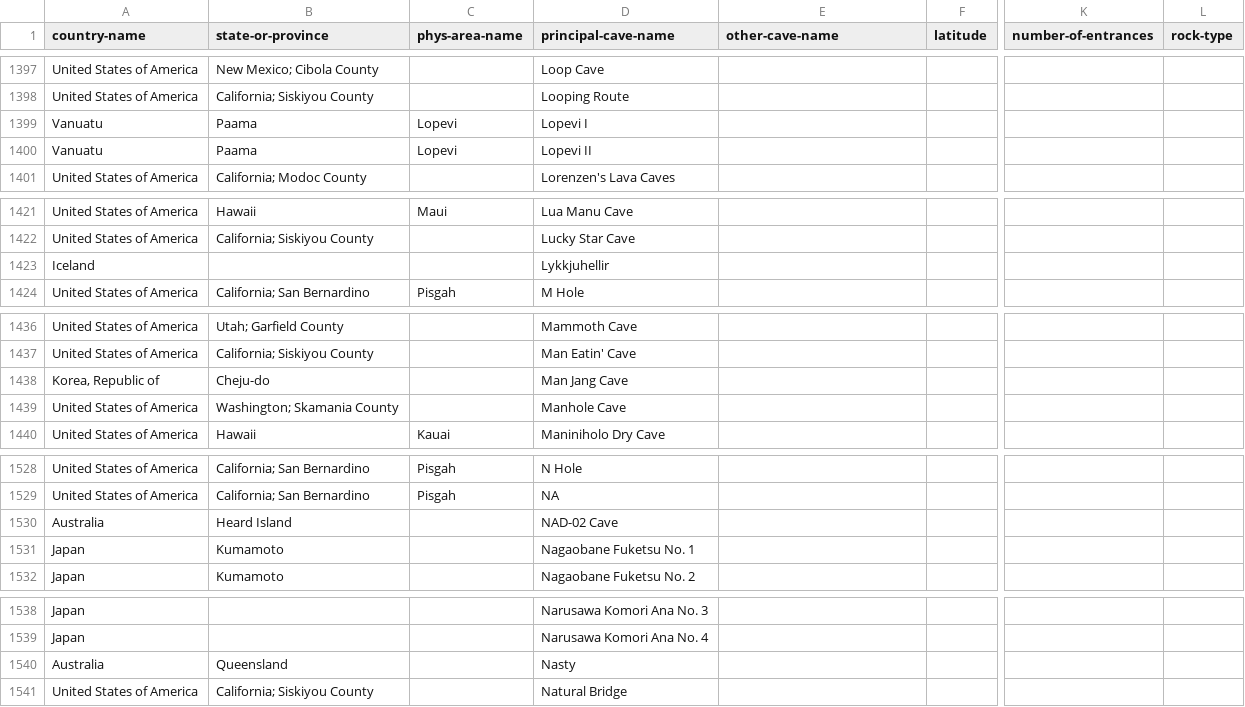
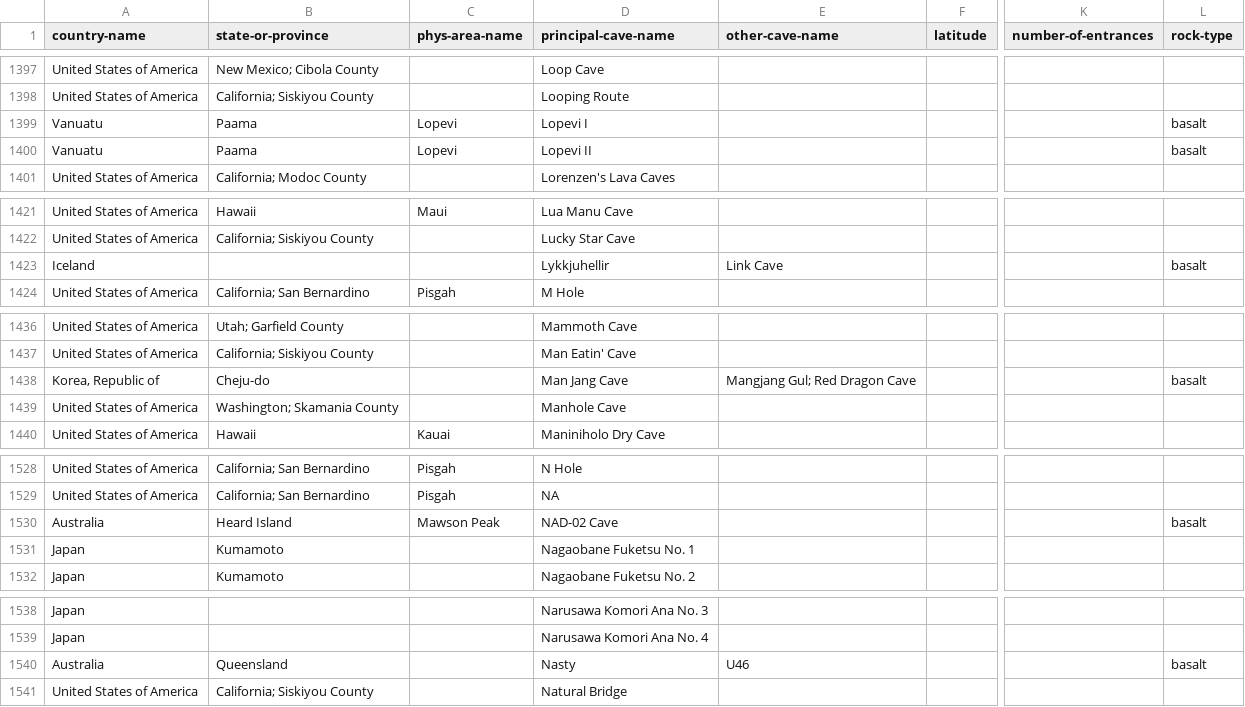
Before and after one commit to nschorgh/CaveXML, a CSV file: allcaves-database.csv, drawn as a sheet; only a part is shown, gaps mark what is left out; the diff covers the shown part only; the diff names each change by its address in the sheet, - before the commit and + after, or states it on an @@ line.

```diff
--- a/allcaves-database.csv
+++ b/allcaves-database.csv
-L1399:L1400 (rock-type): (empty)
+L1399:L1400 (rock-type): basalt
-E1423 (other-cave-name): (empty)
+E1423 (other-cave-name): Link Cave
-L1423 (rock-type): (empty)
+L1423 (rock-type): basalt
-E1438 (other-cave-name): (empty)
+E1438 (other-cave-name): Mangjang Gul; Red Dragon Cave
-L1438 (rock-type): (empty)
+L1438 (rock-type): basalt
-C1530 (phys-area-name): (empty)
+C1530 (phys-area-name): Mawson Peak
-L1530 (rock-type): (empty)
+L1530 (rock-type): basalt
-E1540 (other-cave-name): (empty)
+E1540 (other-cave-name): U46
-L1540 (rock-type): (empty)
+L1540 (rock-type): basalt
```
Also changed, not shown: 68 edited cells elsewhere in this file, 6 other files.
